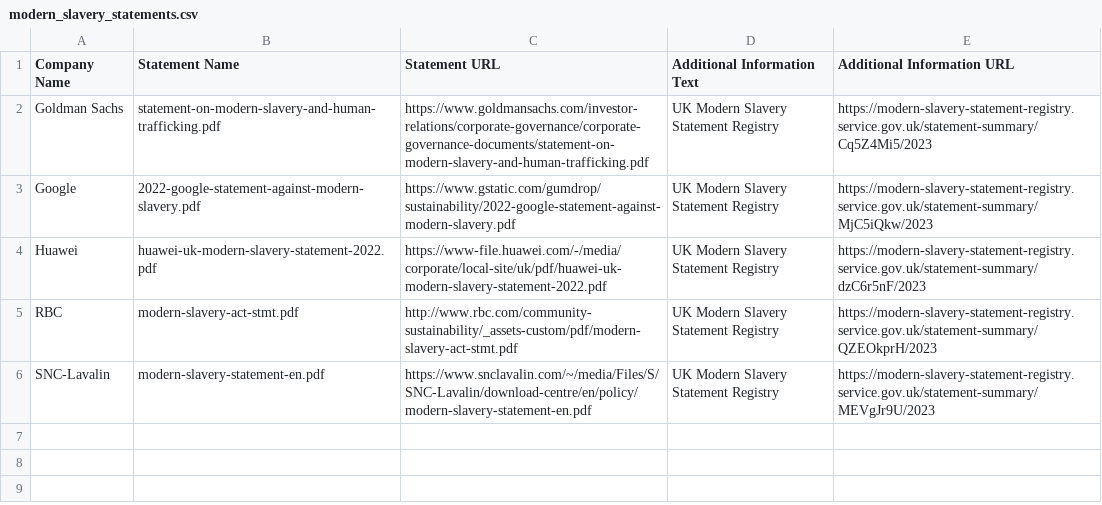
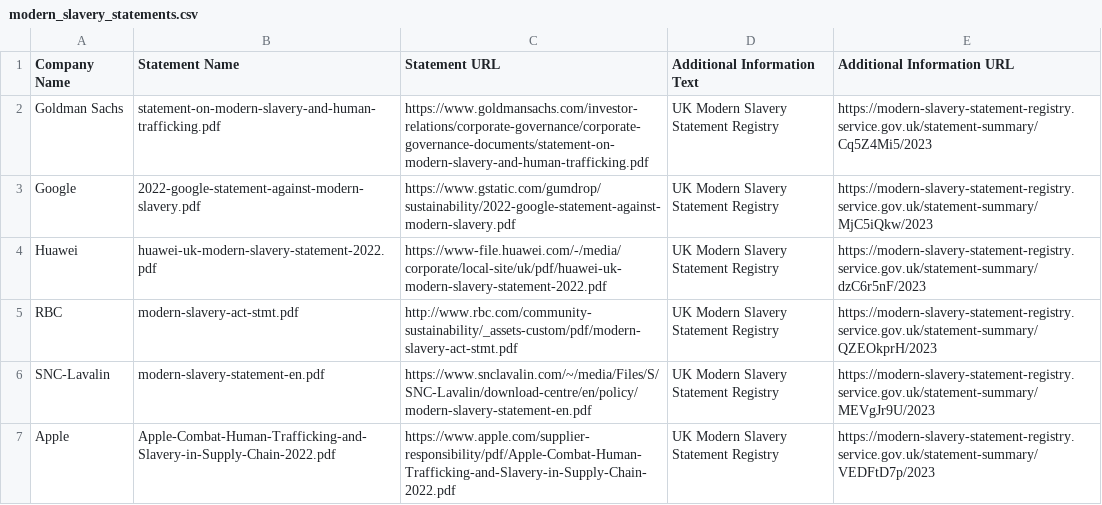
Before and after one commit to RamVasuthevan/TaxStrategyStatement, a CSV file: website/_data/modern_slavery_statements.csv, drawn as a sheet.

Commit message:
Add Apple

```diff
--- a/website/_data/modern_slavery_statements.csv
+++ b/website/_data/modern_slavery_statements.csv
@@ -6 +6,2 @@ RBC,modern-slavery-act-stmt.pdf,http://www.rbc.com/community-sustainability/_ass
 SNC-Lavalin,modern-slavery-statement-en.pdf,https://www.snclavalin.com/~/media/Files/S/SNC-Lavalin/download-centre/en/policy/modern-slavery-statement-en.pdf,UK Modern Slavery Statement Registry,https://modern-slavery-statement-registry.service.gov.uk/statement-summary/MEVgJr9U/2023
+Apple,Apple-Combat-Human-Trafficking-and-Slavery-in-Supply-Chain-2022.pdf,https://www.apple.com/supplier-responsibility/pdf/Apple-Combat-Human-Trafficking-and-Slavery-in-Supply-Chain-2022.pdf,UK Modern Slavery Statement Registry,https://modern-slavery-statement-registry.service.gov.uk/statement-summary/VEDFtD7p/2023
```
